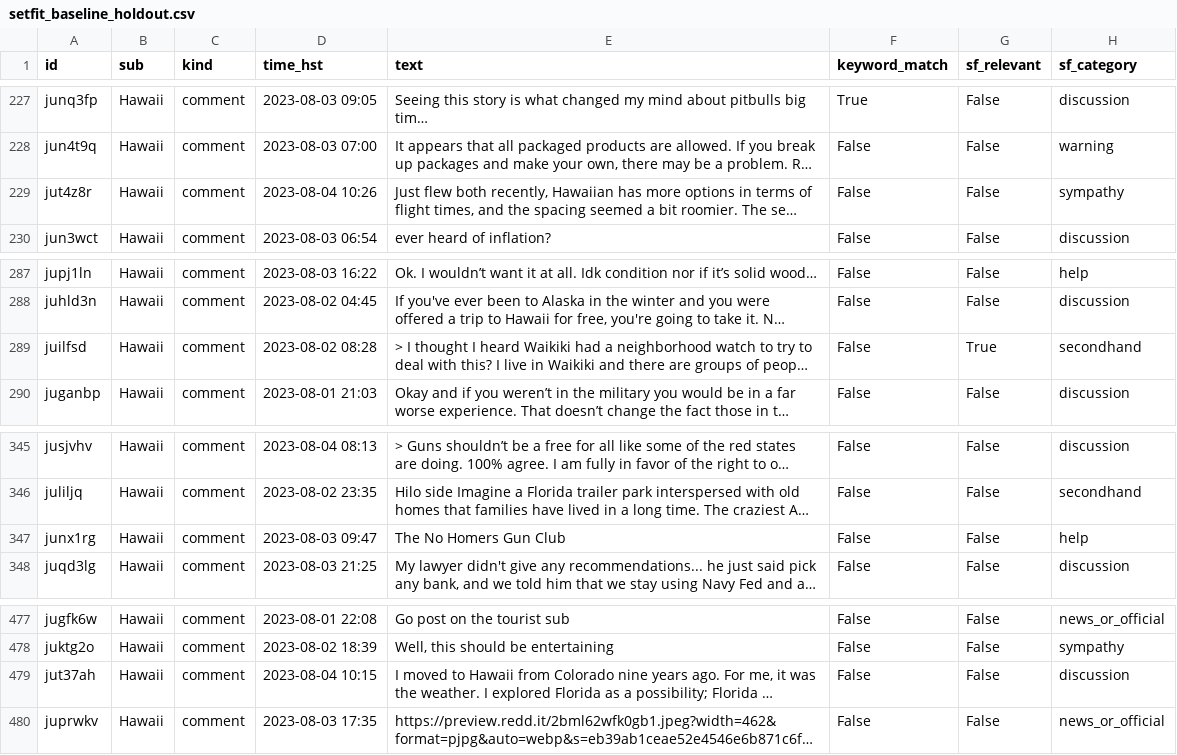
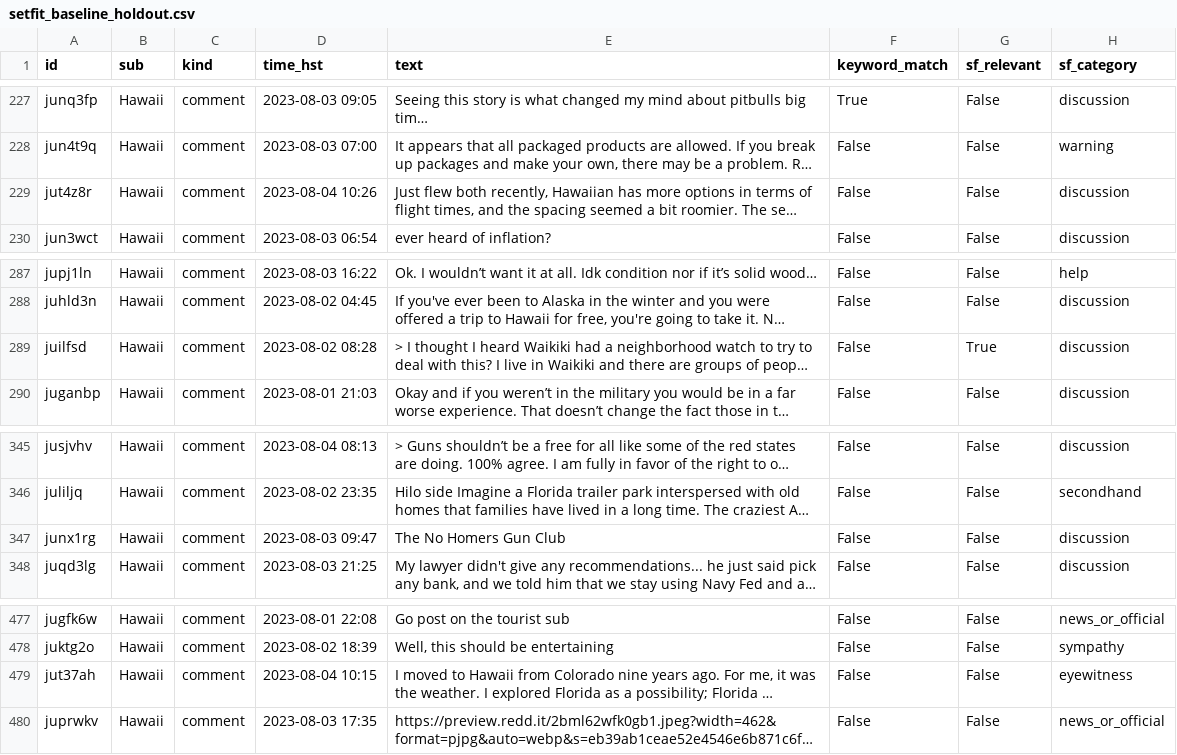
Before and after one commit to aghosal1317/wildfire-ml-project, a CSV file: data/classifier/setfit_baseline_holdout.csv, drawn as a sheet; only a part is shown, gaps mark what is left out; long unchanged cells end in …; the diff covers the shown part only; the diff names each change by its address in the sheet, - before the commit and + after, or states it on an @@ line.

```diff
--- a/data/classifier/setfit_baseline_holdout.csv
+++ b/data/classifier/setfit_baseline_holdout.csv
-H229 (sf_category): sympathy
+H229 (sf_category): discussion
-H289 (sf_category): secondhand
+H289 (sf_category): discussion
-H347 (sf_category): help
+H347 (sf_category): discussion
-H479 (sf_category): discussion
+H479 (sf_category): eyewitness
```
Also changed, not shown: 6 edited cells elsewhere in this file, data/classifier/setfit_gold.csv, 1 other file.
